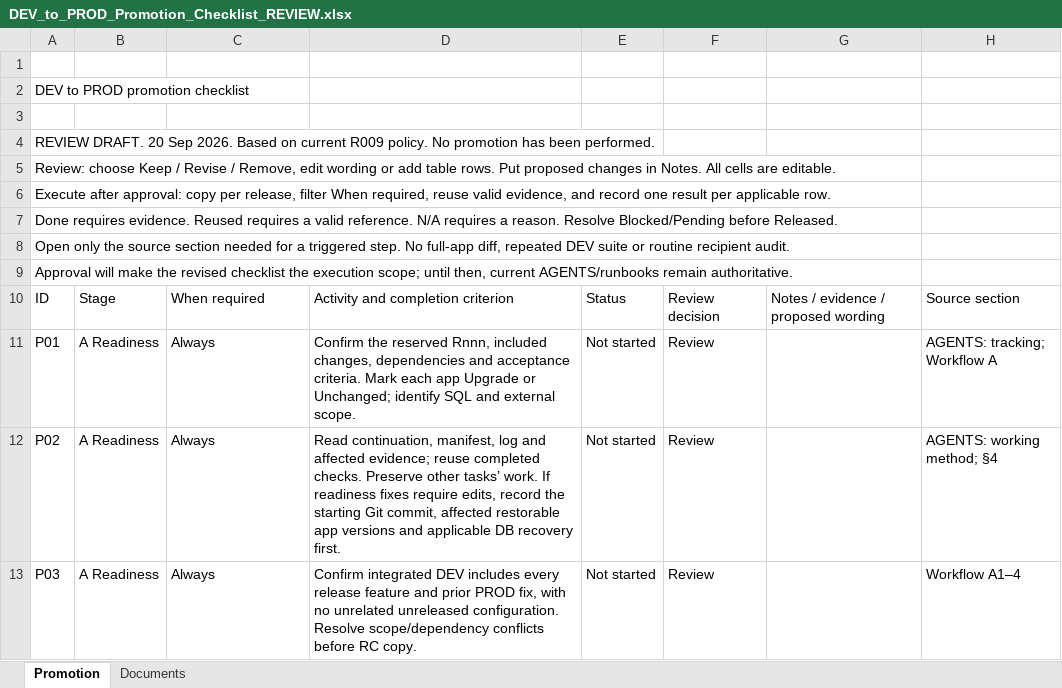
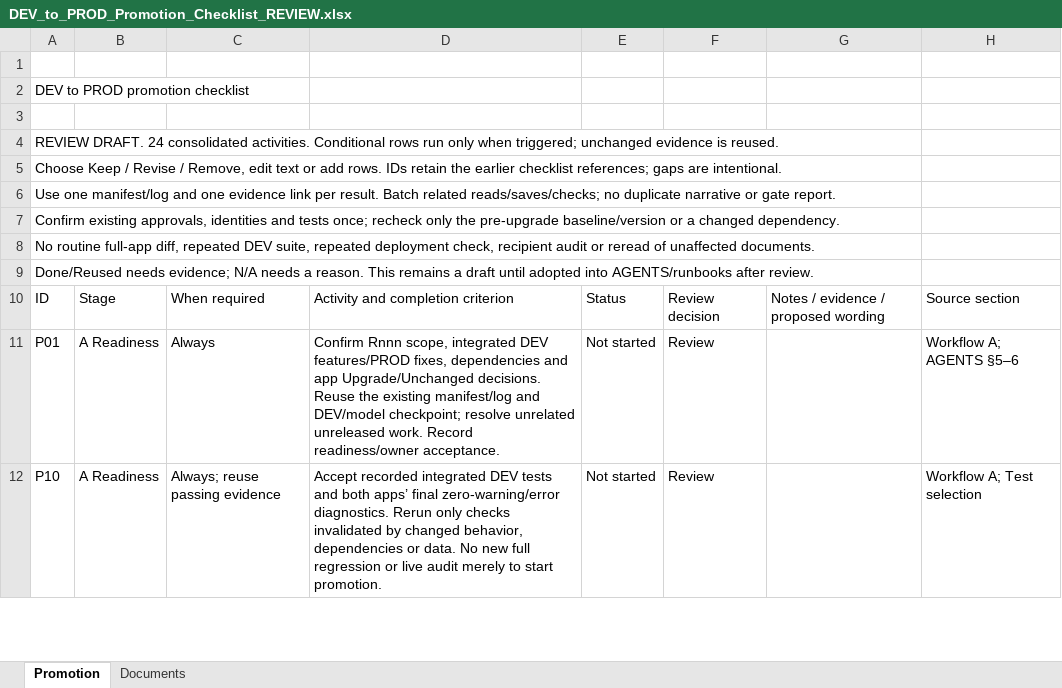
Before and after one commit to welct0407/MW-Credit-App, an Excel workbook: outputs/promotion-checklist-review-20260920/DEV_to_PROD_Promotion_Checklist_REVIEW.xlsx, sheet Promotion, drawn as a sheet; only a part is shown; values as stored, in another font and other column widths than the file's, no cell formats; conditional formats and table styles not drawn; removed rows and columns are numbered as before the commit, all else as after; the diff covers the shown part only; the diff names each change by its address in the sheet, - before the commit and + after, or states it on an @@ line.

Commit message:
docs: streamline promotion checklist to 24 focused activities

```diff
--- a/outputs/promotion-checklist-review-20260920/DEV_to_PROD_Promotion_Checklist_REVIEW.xlsx (sheet Promotion)
+++ b/outputs/promotion-checklist-review-20260920/DEV_to_PROD_Promotion_Checklist_REVIEW.xlsx (sheet Promotion)
-A4: REVIEW DRAFT. 20 Sep 2026. Based on current R009 policy. No promotion has been performed.
+A4: REVIEW DRAFT. 24 consolidated activities. Conditional rows run only when triggered; unchanged evidence is reused.
-A5: Review: choose Keep / Revise / Remove, edit wording or add table rows. Put proposed changes in Notes. All cells are editable.
+A5: Choose Keep / Revise / Remove, edit text or add rows. IDs retain the earlier checklist references; gaps are intentional.
-A6: Execute after approval: copy per release, filter When required, reuse valid evidence, and record one result per applicable row.
+A6: Use one manifest/log and one evidence link per result. Batch related reads/saves/checks; no duplicate narrative or gate report.
-A7: Done requires evidence. Reused requires a valid reference. N/A requires a reason. Resolve Blocked/Pending before Released.
+A7: Confirm existing approvals, identities and tests once; recheck only the pre-upgrade baseline/version or a changed dependency.
-A8: Open only the source section needed for a triggered step. No full-app diff, repeated DEV suite or routine recipient audit.
+A8: No routine full-app diff, repeated DEV suite, repeated deployment check, recipient audit or reread of unaffected documents.
-A9: Approval will make the revised checklist the execution scope; until then, current AGENTS/runbooks remain authoritative.
+A9: Done/Reused needs evidence; N/A needs a reason. This remains a draft until adopted into AGENTS/runbooks after review.
-D11: Confirm the reserved Rnnn, included changes, dependencies and acceptance criteria. Mark each app Upgrade or Unchanged; identify SQL and external scope.
+D11: Confirm Rnnn scope, integrated DEV features/PROD fixes, dependencies and app Upgrade/Unchanged decisions. Reuse the existing manifest/log and DEV/model checkpoint; resolve unrelated unreleased work. Record readiness/owner acceptance.
-H11: AGENTS: tracking; Workflow A
+H11: Workflow A; AGENTS §5–6
-A12: P02
+A12: P10
-C12: Always
+C12: Always; reuse passing evidence
-D12: Read continuation, manifest, log and affected evidence; reuse completed checks. Preserve other tasks’ work. If readiness fixes require edits, record the starting Git commit, affected restorable app versions and applicable DB recovery first.
+D12: Accept recorded integrated DEV tests and both apps’ final zero-warning/error diagnostics. Rerun only checks invalidated by changed behavior, dependencies or data. No new full regression or live audit merely to start promotion.
-H12: AGENTS: working method; §4
+H12: Workflow A; Test selection
-row 13: P03 | A Readiness | Always | Confirm integrated DEV includes every release feature and prior PROD fix, with no unrelated unreleased configuration. Resolve scope/dependency conflicts before RC copy. | Not started | Review |  | Workflow A1–4
```
Also changed, not shown: 1 added row, 33 removed rows and 71 edited cells elsewhere in this sheet, sheet Documents, cell formats, 4 other files.
